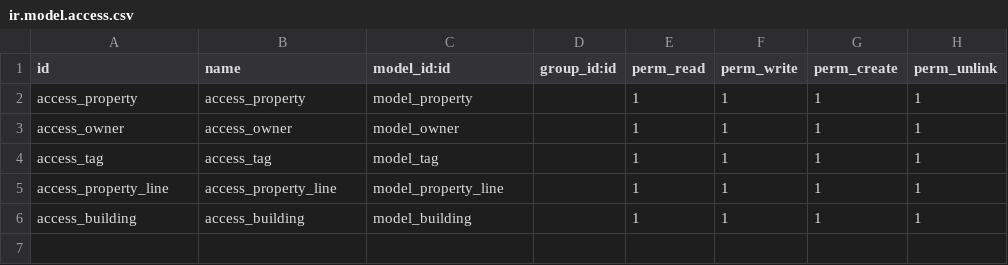
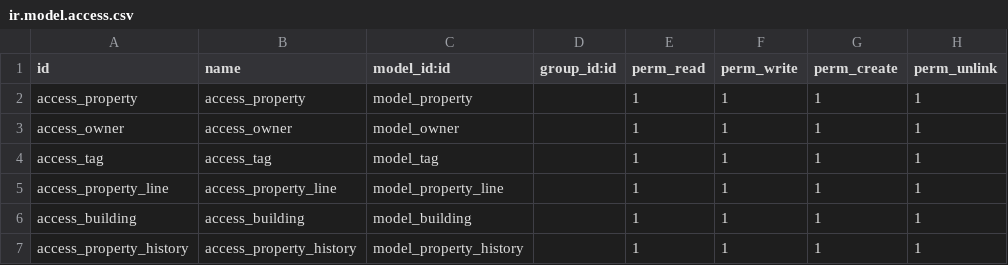
Before and after one commit to youssef22222/Real-Estate, a CSV file: app_one/security/ir.model.access.csv, drawn as a sheet; the diff names each change by its address in the sheet, - before the commit and + after, or states it on an @@ line.

Commit message:
Creating (property history) model with form and tree views and set the access rights to it

```diff
--- a/app_one/security/ir.model.access.csv
+++ b/app_one/security/ir.model.access.csv
+row 7: access_property_history | access_property_history | model_property_history |  | 1 | 1 | 1 | 1
```
Also changed, not shown: 4 other files.
